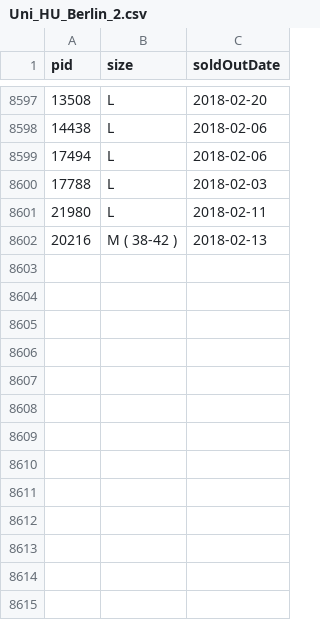
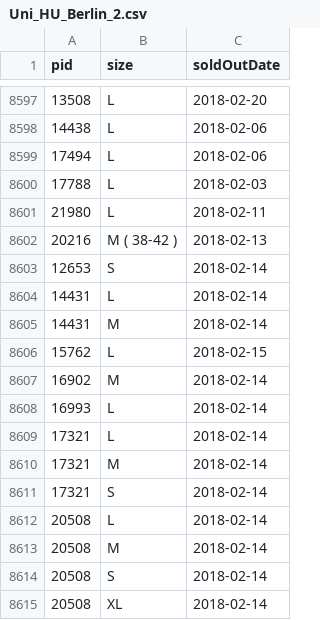
Before and after one commit to schreckf/dmc, a CSV file: Code/Uni_HU_Berlin_2.csv, drawn as a sheet; only a part is shown, gaps mark what is left out.

Commit message:
Batuhan please append your predictions here

```diff
--- a/Code/Uni_HU_Berlin_2.csv
+++ b/Code/Uni_HU_Berlin_2.csv
@@ -8602 +8602,14 @@ pid|size|soldOutDate
 20216|M ( 38-42 )|2018-02-13
+12653|S|2018-02-14
+14431|L|2018-02-14
+14431|M|2018-02-14
+15762|L|2018-02-15
+16902|M|2018-02-14
+16993|L|2018-02-14
+17321|L|2018-02-14
+17321|M|2018-02-14
+17321|S|2018-02-14
+20508|L|2018-02-14
+20508|M|2018-02-14
+20508|S|2018-02-14
+20508|XL|2018-02-14
```
